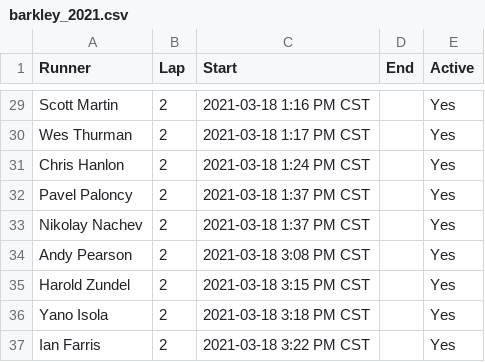
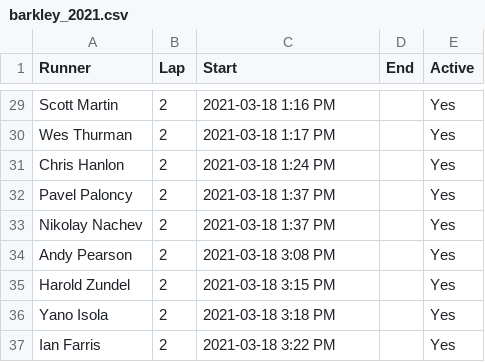
Before and after one commit to johnsug/garmin, a CSV file: barkley_2021.csv, drawn as a sheet; only a part is shown, gaps mark what is left out; the diff covers the shown part only; the diff names each change by its address in the sheet, - before the commit and + after, or states it on an @@ line.

```diff
--- a/barkley_2021.csv
+++ b/barkley_2021.csv
-C29 (Start): 2021-03-18 1:16 PM CST
+C29 (Start): 2021-03-18 1:16 PM
-C30 (Start): 2021-03-18 1:17 PM CST
+C30 (Start): 2021-03-18 1:17 PM
-C31 (Start): 2021-03-18 1:24 PM CST
+C31 (Start): 2021-03-18 1:24 PM
-C32:C33 (Start): 2021-03-18 1:37 PM CST
+C32:C33 (Start): 2021-03-18 1:37 PM
-C34 (Start): 2021-03-18 3:08 PM CST
+C34 (Start): 2021-03-18 3:08 PM
-C35 (Start): 2021-03-18 3:15 PM CST
+C35 (Start): 2021-03-18 3:15 PM
-C36 (Start): 2021-03-18 3:18 PM CST
+C36 (Start): 2021-03-18 3:18 PM
-C37 (Start): 2021-03-18 3:22 PM CST
+C37 (Start): 2021-03-18 3:22 PM
```
Also changed, not shown: 48 edited cells elsewhere in this file.
